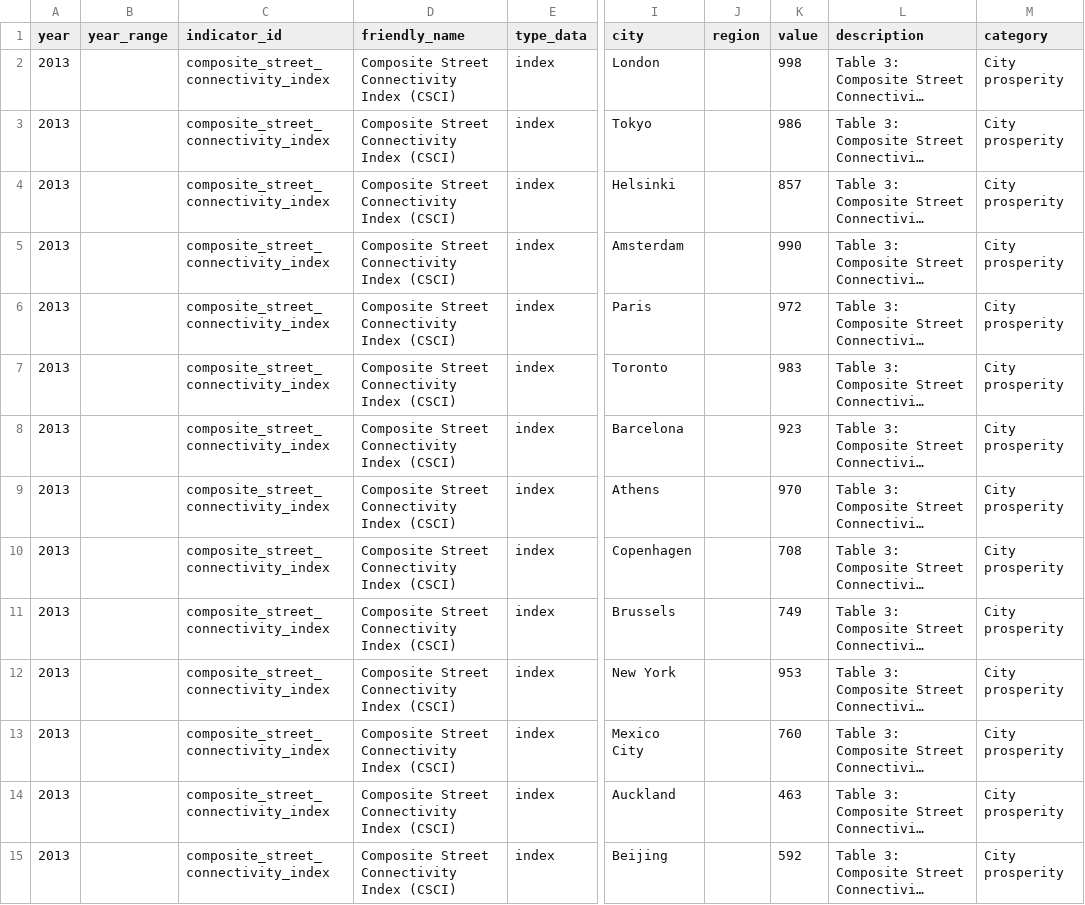
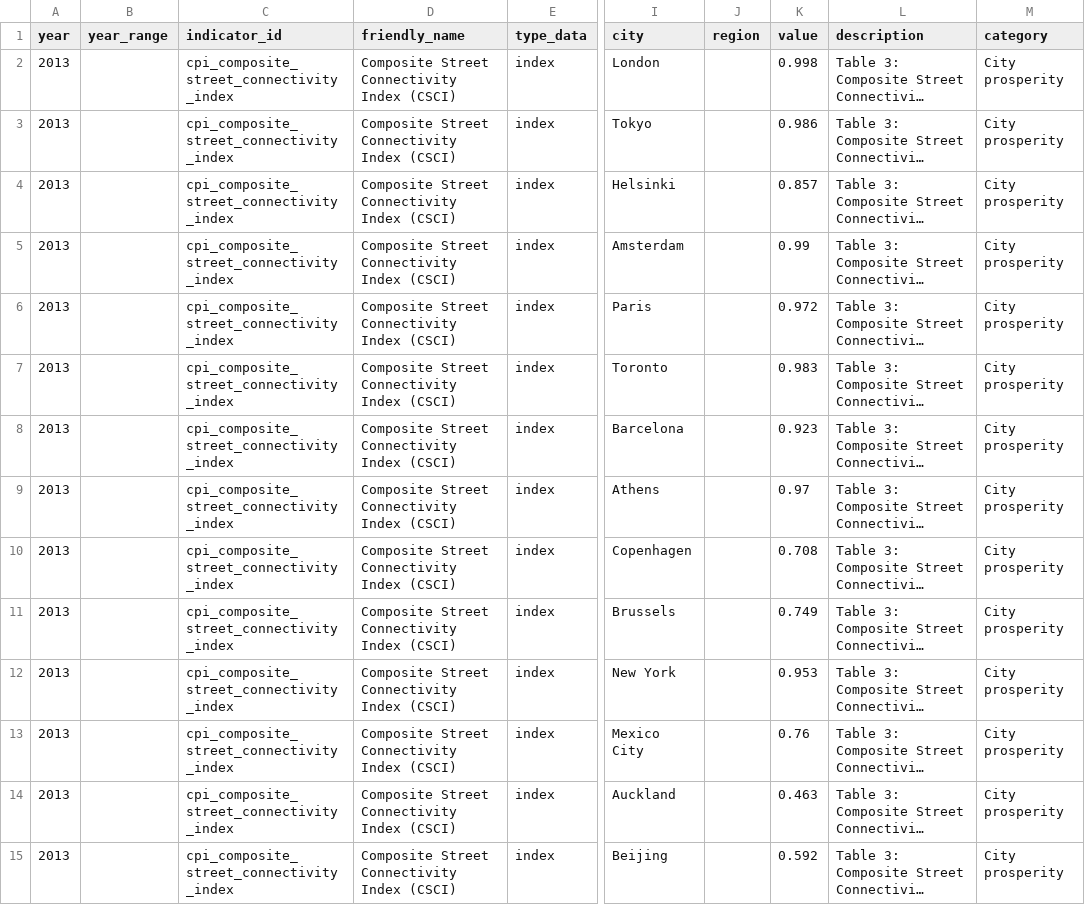
Before and after one commit to zimmerman-team/IATI.cloud, a CSV file: OIPA/indicator/indicator_data_unhabitat_numbers/table_3_composite_street_connectivity_index_2013.csv, drawn as a sheet; only a part is shown, gaps mark what is left out; long unchanged cells end in …; the diff covers the shown part only; the diff names each change by its address in the sheet, - before the commit and + after, or states it on an @@ line.

Commit message:
Update indicator country/city matching

```diff
--- a/OIPA/indicator/indicator_data_unhabitat_numbers/table_3_composite_street_connectivity_index_2013.csv
+++ b/OIPA/indicator/indicator_data_unhabitat_numbers/table_3_composite_street_connectivity_index_2013.csv
-C2:C15 (indicator_id): composite_street_connectivity_index
+C2:C15 (indicator_id): cpi_composite_street_connectivity_index
-K2 (value): 998
+K2 (value): 0.998
-K3 (value): 986
+K3 (value): 0.986
-K4 (value): 857
+K4 (value): 0.857
-K5 (value): 990
+K5 (value): 0.99
-K6 (value): 972
+K6 (value): 0.972
-K7 (value): 983
+K7 (value): 0.983
-K8 (value): 923
+K8 (value): 0.923
-K9 (value): 970
+K9 (value): 0.97
-K10 (value): 708
+K10 (value): 0.708
-K11 (value): 749
+K11 (value): 0.749
-K12 (value): 953
+K12 (value): 0.953
-K13 (value): 760
+K13 (value): 0.76
-K14 (value): 463
+K14 (value): 0.463
-K15 (value): 592
+K15 (value): 0.592
```
Also changed, not shown: 36 edited cells elsewhere in this file, OIPA/indicator/indicator_data_unhabitat_numbers/table_3_cpi_6_dimensions_2013.csv, OIPA/indicator/indicator_data_unhabitat_numbers/table_3_environment_sustainability_index_2013.csv, 19 other files.
